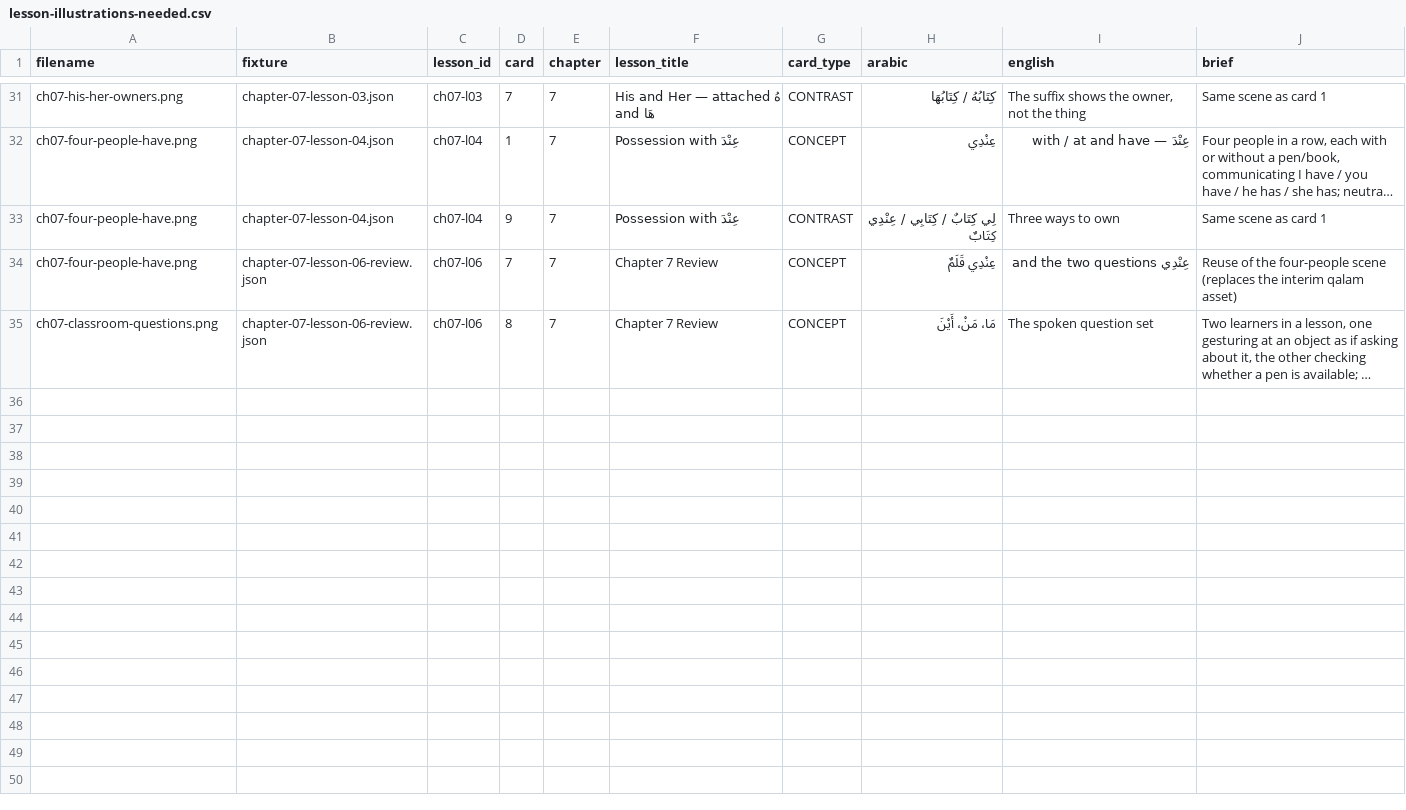
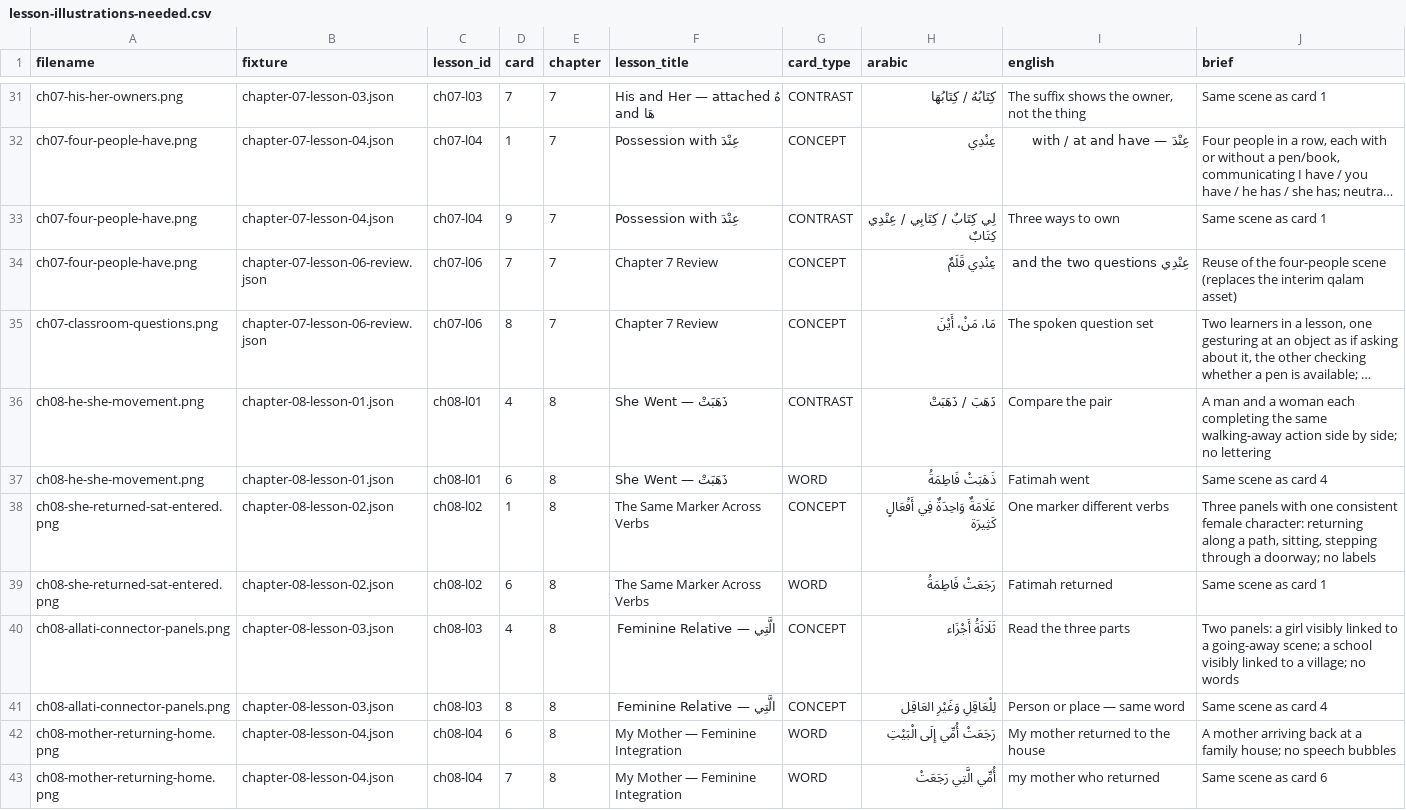
Before and after one commit to UmarBinAkbarAli/Warsh, a CSV file: Docs/lesson-illustrations-needed.csv, drawn as a sheet; only a part is shown, gaps mark what is left out; long unchanged cells end in …; the diff names each change by its address in the sheet, - before the commit and + after, or states it on an @@ line.

```diff
--- a/Docs/lesson-illustrations-needed.csv
+++ b/Docs/lesson-illustrations-needed.csv
+row 36: ch08-he-she-movement.png | chapter-08-lesson-01.json | ch08-l01 | 4 | 8 | She Went — ذَهَبَتْ | CONTRAST | ذَهَبَ / ذَهَبَتْ | Compare the pair | A man and a woman each completing the same walking-away action side by side; no lettering
+row 37: ch08-he-she-movement.png | chapter-08-lesson-01.json | ch08-l01 | 6 | 8 | She Went — ذَهَبَتْ | WORD | ذَهَبَتْ فَاطِمَةُ | Fatimah went | Same scene as card 4
+row 38: ch08-she-returned-sat-entered.png | chapter-08-lesson-02.json | ch08-l02 | 1 | 8 | The Same Marker Across Verbs | CONCEPT | عَلَامَةٌ وَاحِدَةٌ فِي أَفْعَالٍ كَثِيرَة | One marker different verbs | Three panels with one consistent female character: returning along a path, sitting, stepping through a doorway; no labels
+row 39: ch08-she-returned-sat-entered.png | chapter-08-lesson-02.json | ch08-l02 | 6 | 8 | The Same Marker Across Verbs | WORD | رَجَعَتْ فَاطِمَةُ | Fatimah returned | Same scene as card 1
+row 40: ch08-allati-connector-panels.png | chapter-08-lesson-03.json | ch08-l03 | 4 | 8 | الَّتِي — Feminine Relative | CONCEPT | ثَلَاثَةُ أَجْزَاء | Read the three parts | Two panels: a girl visibly linked to a going-away scene; a school visibly linked to a village; no words
+row 41: ch08-allati-connector-panels.png | chapter-08-lesson-03.json | ch08-l03 | 8 | 8 | الَّتِي — Feminine Relative | CONCEPT | لِلْعَاقِلِ وَغَيْرِ العَاقِل | Person or place — same word | Same scene as card 4
+row 42: ch08-mother-returning-home.png | chapter-08-lesson-04.json | ch08-l04 | 6 | 8 | My Mother — Feminine Integration | WORD | رَجَعَتْ أُمِّي إِلَى الْبَيْتِ | My mother returned to the house | A mother arriving back at a family house; no speech bubbles
+row 43: ch08-mother-returning-home.png | chapter-08-lesson-04.json | ch08-l04 | 7 | 8 | My Mother — Feminine Integration | WORD | أُمِّي الَّتِي رَجَعَتْ | my mother who returned | Same scene as card 6
```
Also changed, not shown: 13 other files.
